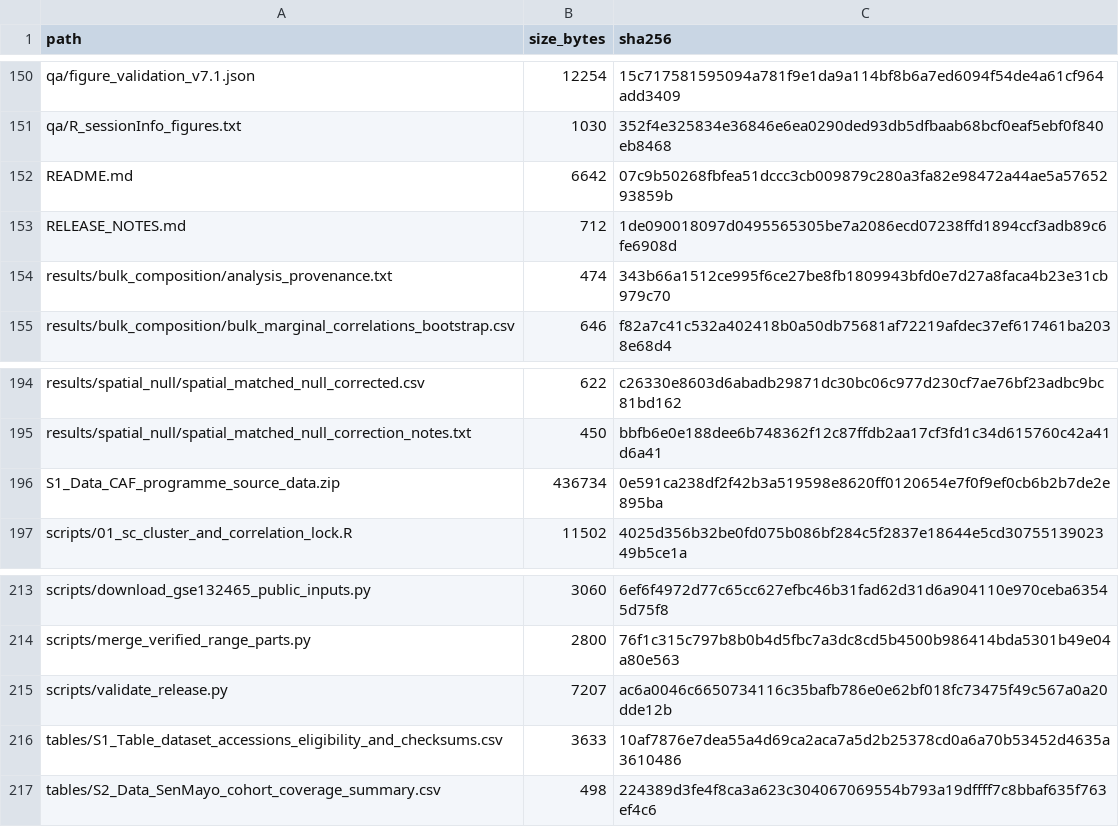
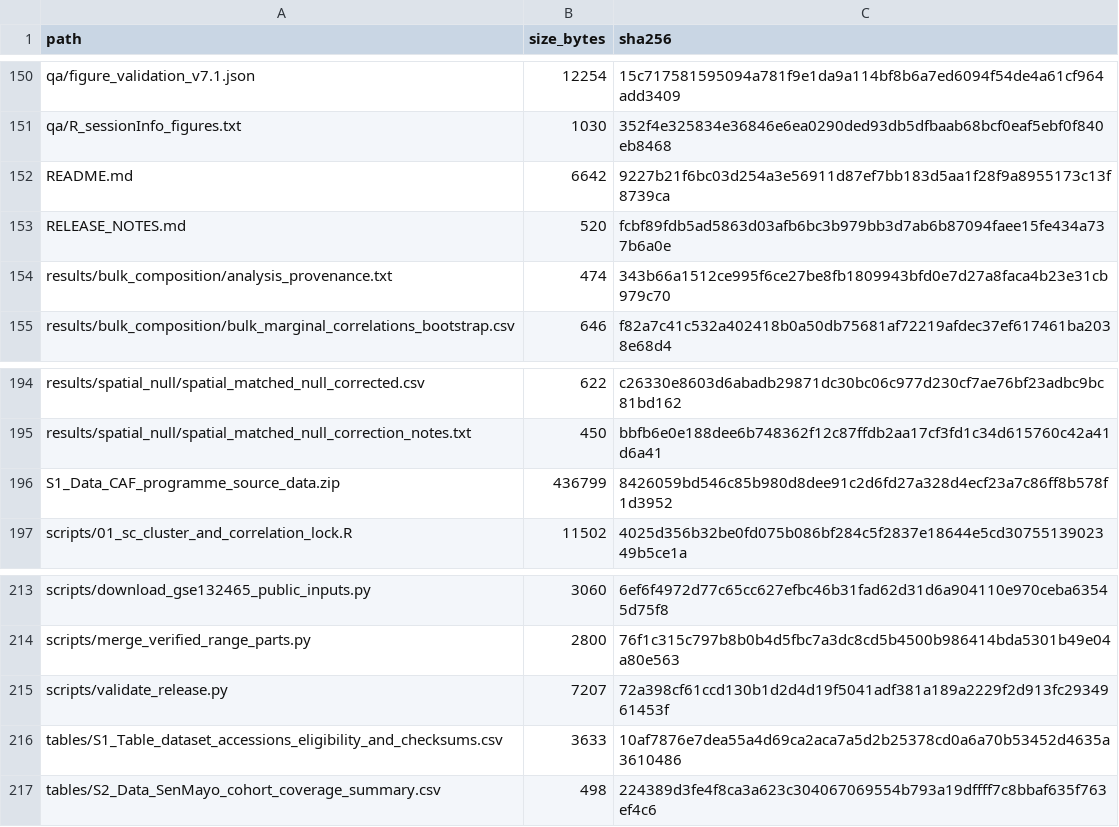
Before and after one commit to wangjinglin0905-gif/fap-ecm-cldn-crc-reproducibility, a CSV file: plos_one_v7_1/CHECKSUMS_SHA256.csv, drawn as a sheet; only a part is shown, gaps mark what is left out.

```diff
--- a/plos_one_v7_1/CHECKSUMS_SHA256.csv
+++ b/plos_one_v7_1/CHECKSUMS_SHA256.csv
@@ -151,4 +151,4 @@ qa/figure_validation_v7.1.json,12254,15c717581595094a781f9e1da9a114bf8b6a7ed6094
 qa/R_sessionInfo_figures.txt,1030,352f4e325834e36846e6ea0290ded93db5dfbaab68bcf0eaf5ebf0f840eb8468
-README.md,6642,07c9b50268fbfea51dccc3cb009879c280a3fa82e98472a44ae5a5765293859b
-RELEASE_NOTES.md,712,1de090018097d0495565305be7a2086ecd07238ffd1894ccf3adb89c6fe6908d
+README.md,6642,9227b21f6bc03d254a3e56911d87ef7bb183d5aa1f28f9a8955173c13f8739ca
+RELEASE_NOTES.md,520,fcbf89fdb5ad5863d03afb6bc3b979bb3d7ab6b87094faee15fe434a737b6a0e
 results/bulk_composition/analysis_provenance.txt,474,343b66a1512ce995f6ce27be8fb1809943bfd0e7d27a8faca4b23e31cb979c70
@@ -195,3 +195,3 @@ results/spatial_null/spatial_matched_null_corrected.csv,622,c26330e8603d6abadb29
 results/spatial_null/spatial_matched_null_correction_notes.txt,450,bbfb6e0e188dee6b748362f12c87ffdb2aa17cf3fd1c34d615760c42a41d6a41
-S1_Data_CAF_programme_source_data.zip,436734,0e591ca238df2f42b3a519598e8620ff0120654e7f0f9ef0cb6b2b7de2e895ba
+S1_Data_CAF_programme_source_data.zip,436799,8426059bd546c85b980d8dee91c2d6fd27a328d4ecf23a7c86ff8b578f1d3952
 scripts/01_sc_cluster_and_correlation_lock.R,11502,4025d356b32be0fd075b086bf284c5f2837e18644e5cd3075513902349b5ce1a
@@ -214,3 +214,3 @@ scripts/download_gse132465_public_inputs.py,3060,6ef6f4972d77c65cc627efbc46b31fa
 scripts/merge_verified_range_parts.py,2800,76f1c315c797b8b0b4d5fbc7a3dc8cd5b4500b986414bda5301b49e04a80e563
-scripts/validate_release.py,7207,ac6a0046c6650734116c35bafb786e0e62bf018fc73475f49c567a0a20dde12b
+scripts/validate_release.py,7207,72a398cf61ccd130b1d2d4d19f5041adf381a189a2229f2d913fc2934961453f
 tables/S1_Table_dataset_accessions_eligibility_and_checksums.csv,3633,10af7876e7dea55a4d69ca2aca7a5d2b25378cd0a6a70b53452d4635a3610486
```
Also changed, not shown: 9 other files.
